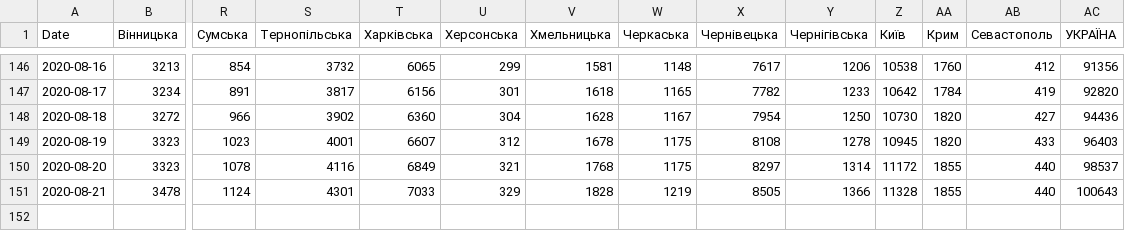
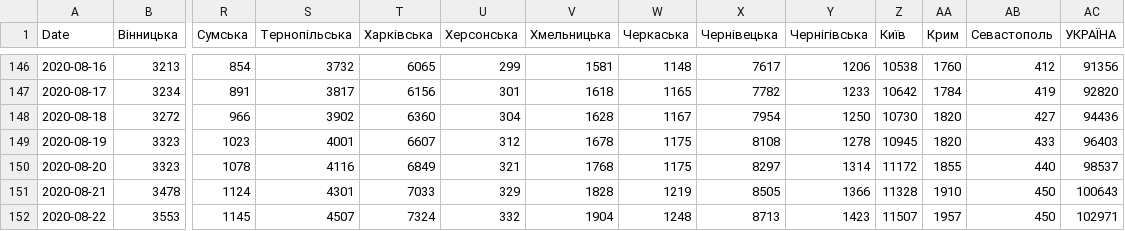
Before and after one commit to osaukh/dashcoch-UA, a CSV file: data_UA/covid19_cases_ukraine.csv, drawn as a sheet; only a part is shown, gaps mark what is left out; rows hold the shown columns only; the diff names each change by its address in the sheet, - before the commit and + after, or states it on an @@ line.

Commit message:
data 9am

```diff
--- a/data_UA/covid19_cases_ukraine.csv
+++ b/data_UA/covid19_cases_ukraine.csv
-AA151 (Крим): 1855
+AA151 (Крим): 1910
-AB151 (Севастополь): 440
+AB151 (Севастополь): 450
+row 152: 2020-08-22 | 3553 | 1145 | 4507 | 7324 | 332 | 1904 | 1248 | 8713 | 1423 | 11507 | 1957 | 450 | 102971
```
Also changed, not shown: data_UA/covid19_fatalities_ukraine.csv.
